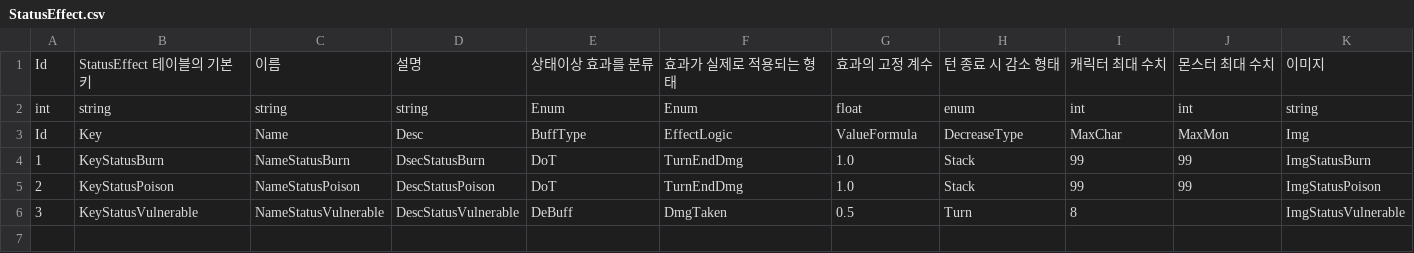
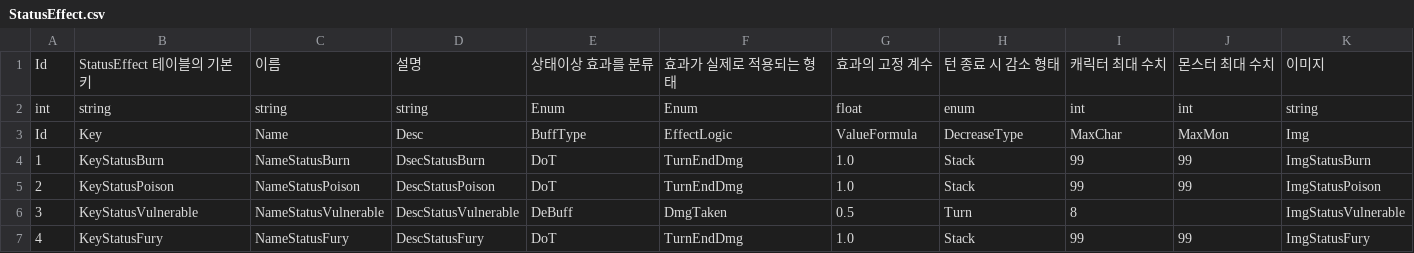
Before and after one commit to GreedSpirit/Hexagon, a CSV file: Assets/Resources/StatusEffect.csv, drawn as a sheet; the diff names each change by its address in the sheet, - before the commit and + after, or states it on an @@ line.

Commit message:
[Docs] StatusEffect CSV
Fury 임시 추가

```diff
--- a/Assets/Resources/StatusEffect.csv
+++ b/Assets/Resources/StatusEffect.csv
+row 7: 4 | KeyStatusFury | NameStatusFury | DescStatusFury | DoT | TurnEndDmg | 1.0 | Stack | 99 | 99 | ImgStatusFury
```
Also changed, not shown: 5 other files.
